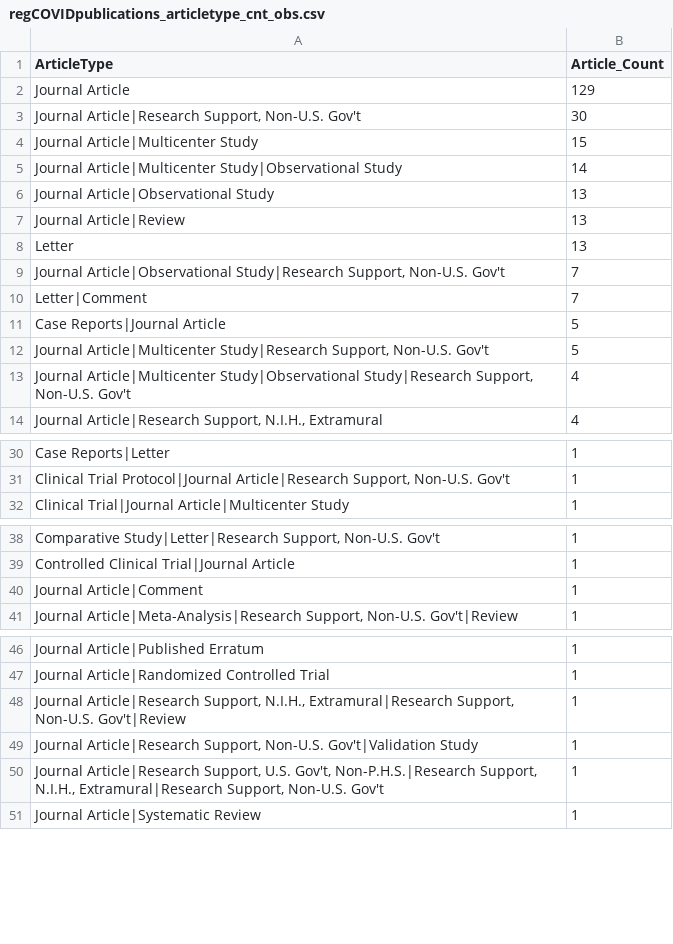
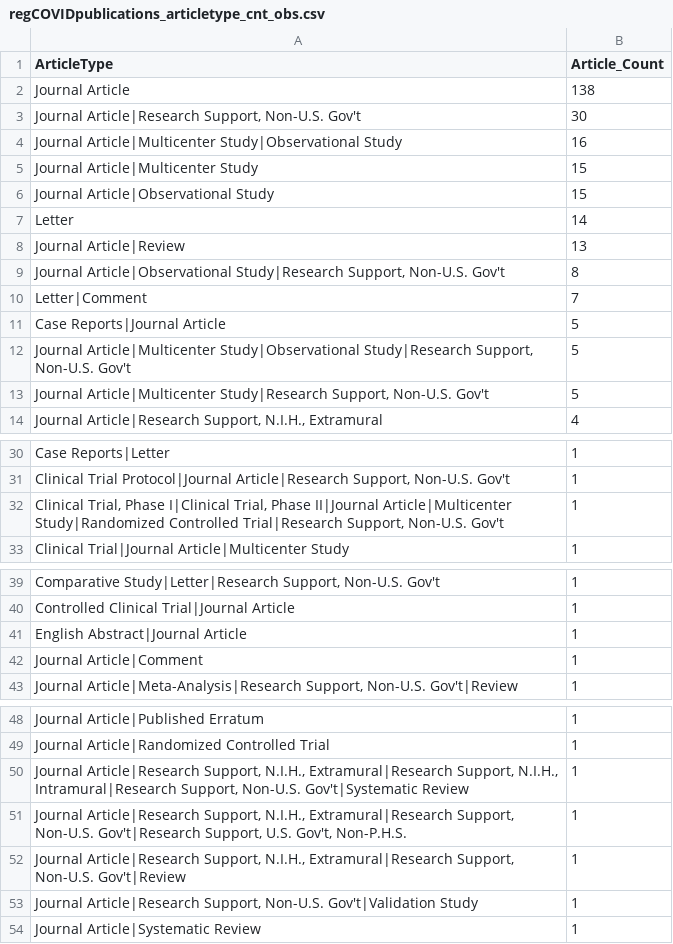
Before and after one commit to LHNCBC/r-snippets-bmi, a CSV file: regCOVID/regCOVIDpublications/regCOVIDpublications_articletype_cnt_obs.csv, drawn as a sheet; only a part is shown, gaps mark what is left out; removed rows and columns are numbered as before the commit, all else as after; the diff names each change by its address in the sheet, - before the commit and + after, or states it on an @@ line.

```diff
--- a/regCOVID/regCOVIDpublications/regCOVIDpublications_articletype_cnt_obs.csv
+++ b/regCOVID/regCOVIDpublications/regCOVIDpublications_articletype_cnt_obs.csv
-B2 (Article_Count): 129
+B2 (Article_Count): 138
+row 4: Journal Article|Multicenter Study|Observational Study | 16
-row 5: Journal Article|Multicenter Study|Observational Study | 14
-B6 (Article_Count): 13
+B6 (Article_Count): 15
+row 7: Letter | 14
-row 8: Letter | 13
-B9 (Article_Count): 7
+B9 (Article_Count): 8
+row 12: Journal Article|Multicenter Study|Observational Study|Research Support, Non-U.S. Gov't | 5
-row 13: Journal Article|Multicenter Study|Observational Study|Research Support, Non-U.S. Gov't | 4
+row 32: Clinical Trial, Phase I|Clinical Trial, Phase II|Journal Article|Multicenter Study|Randomized Controlled Trial|Research Support, Non-U.S. Gov't | 1
+row 41: English Abstract|Journal Article | 1
+row 50: Journal Article|Research Support, N.I.H., Extramural|Research Support, N.I.H., Intramural|Research Support, Non-U.S. Gov't|Systematic Review | 1
+row 51: Journal Article|Research Support, N.I.H., Extramural|Research Support, Non-U.S. Gov't|Research Support, U.S. Gov't, Non-P.H.S. | 1
-row 50: Journal Article|Research Support, U.S. Gov't, Non-P.H.S.|Research Support, N.I.H., Extramural|Research Support, Non-U.S. Gov't | 1
```
Also changed, not shown: regCOVID/regCOVIDpublications/regCOVIDpublications_articletype_cnt_all.csv, regCOVID/regCOVIDpublications/regCOVIDpublications_articletype_cnt_int.csv, 13 other files.
